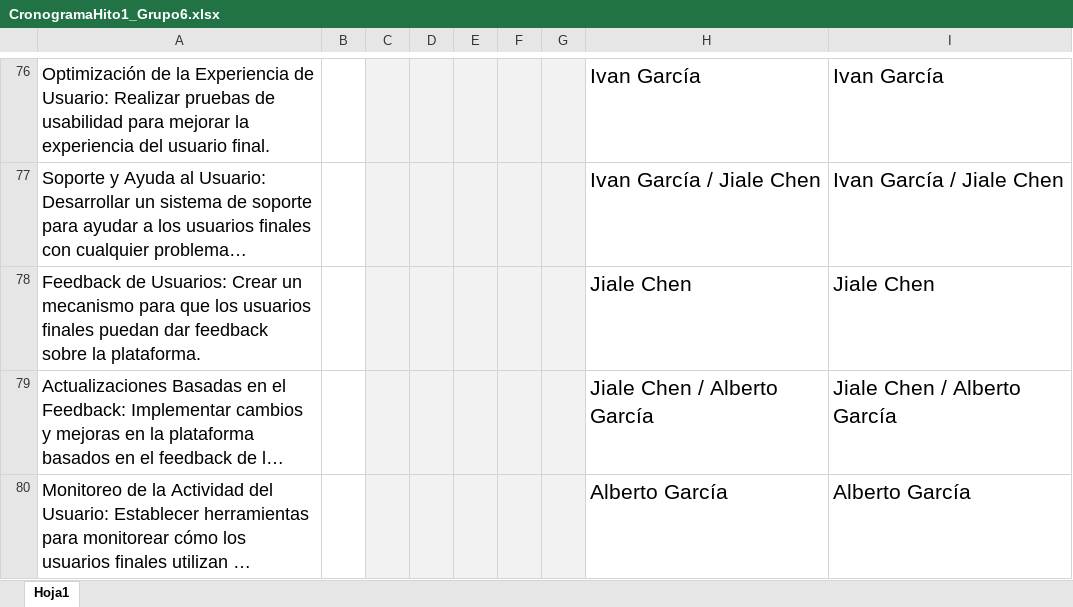
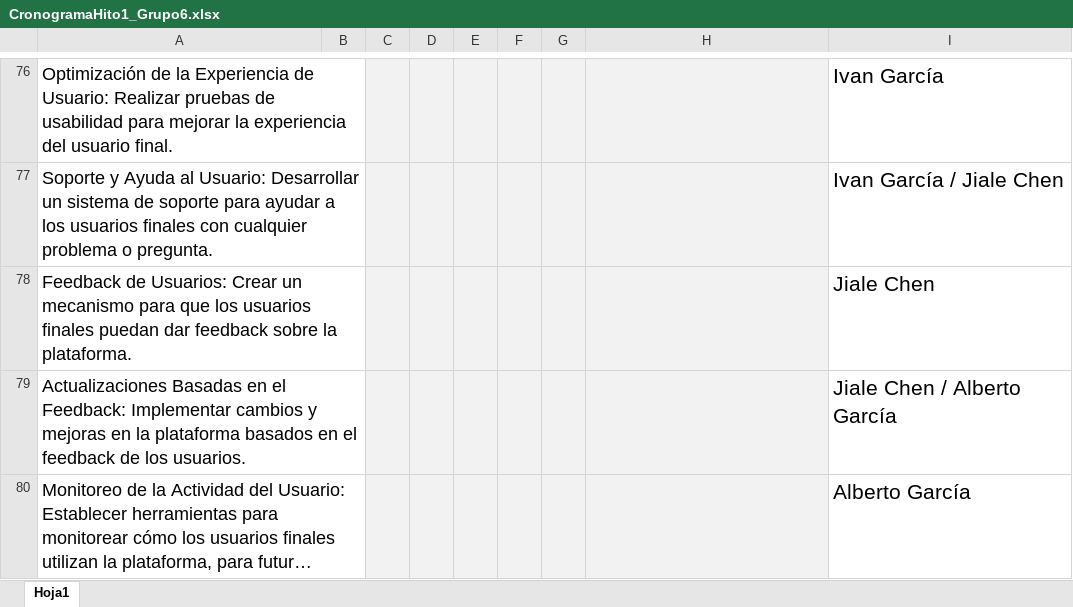
Before and after one commit to samuu159/proyecto_computacion_2, an Excel workbook: CronogramaHito1_Grupo6.xlsx, sheet Hoja1, drawn as a sheet; only a part is shown, gaps mark what is left out; long unchanged cells end in …; values as stored, in another font and other column widths than the file's, no borders; table styles not drawn; the diff covers the shown part only; the diff names each change by its address in the sheet, - before the commit and + after, or states it on an @@ line.

```diff
--- a/CronogramaHito1_Grupo6.xlsx (sheet Hoja1)
+++ b/CronogramaHito1_Grupo6.xlsx (sheet Hoja1)
-H76:H80 fill: none
+H76:H80 fill: #F2F2F2
-H76: Ivan García
+H76: (empty)
-H77: Ivan García / Jiale Chen
+H77: (empty)
-H78: Jiale Chen
+H78: (empty)
-H79: Jiale Chen / Alberto García
+H79: (empty)
-H80: Alberto García
+H80: (empty)
```
Also changed, not shown: 25 edited cells and cell formats elsewhere in this sheet, 2 other files.
